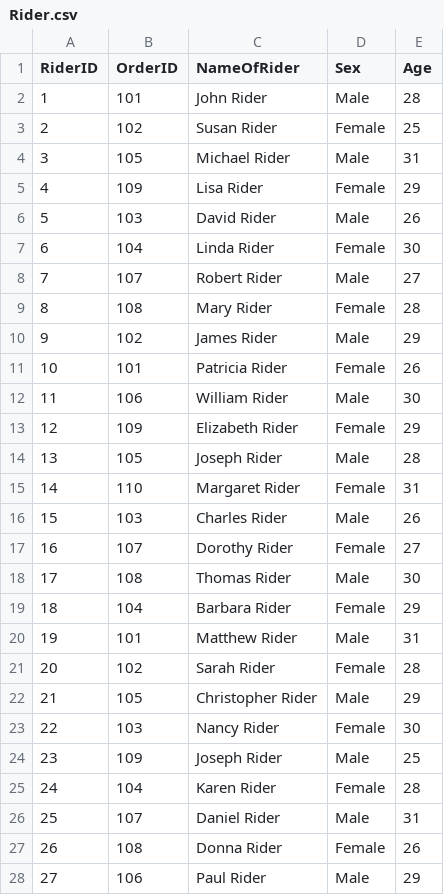
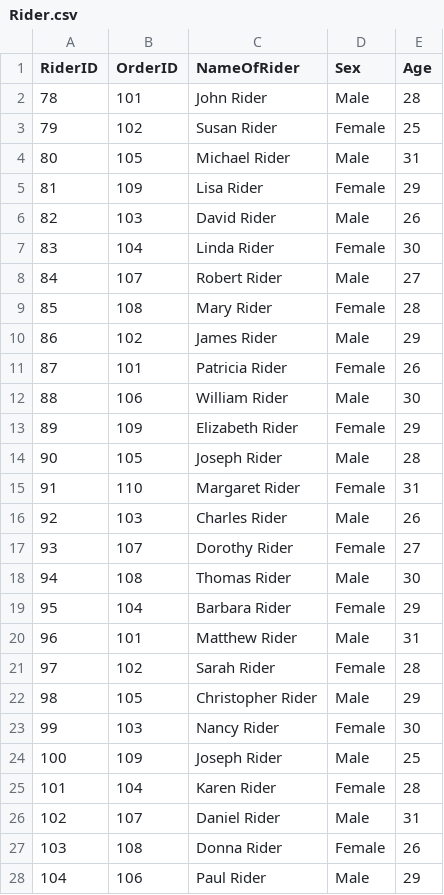
Before and after one commit to Dcroix/RDretail, a CSV file: Rider.csv, drawn as a sheet; only a part is shown; the diff covers the shown part only.

```diff
--- a/Rider.csv
+++ b/Rider.csv
@@ -1,28 +1,28 @@
 RiderID,OrderID,NameOfRider,Sex,Age
-1,101,John Rider,Male,28
-2,102,Susan Rider,Female,25
-3,105,Michael Rider,Male,31
-4,109,Lisa Rider,Female,29
-5,103,David Rider,Male,26
-6,104,Linda Rider,Female,30
-7,107,Robert Rider,Male,27
-8,108,Mary Rider,Female,28
-9,102,James Rider,Male,29
-10,101,Patricia Rider,Female,26
-11,106,William Rider,Male,30
-12,109,Elizabeth Rider,Female,29
-13,105,Joseph Rider,Male,28
-14,110,Margaret Rider,Female,31
-15,103,Charles Rider,Male,26
-16,107,Dorothy Rider,Female,27
-17,108,Thomas Rider,Male,30
-18,104,Barbara Rider,Female,29
-19,101,Matthew Rider,Male,31
-20,102,Sarah Rider,Female,28
-21,105,Christopher Rider,Male,29
-22,103,Nancy Rider,Female,30
-23,109,Joseph Rider,Male,25
-24,104,Karen Rider,Female,28
-25,107,Daniel Rider,Male,31
-26,108,Donna Rider,Female,26
-27,106,Paul Rider,Male,29
+78,101,John Rider,Male,28
+79,102,Susan Rider,Female,25
+80,105,Michael Rider,Male,31
+81,109,Lisa Rider,Female,29
+82,103,David Rider,Male,26
+83,104,Linda Rider,Female,30
+84,107,Robert Rider,Male,27
+85,108,Mary Rider,Female,28
+86,102,James Rider,Male,29
+87,101,Patricia Rider,Female,26
+88,106,William Rider,Male,30
+89,109,Elizabeth Rider,Female,29
+90,105,Joseph Rider,Male,28
+91,110,Margaret Rider,Female,31
+92,103,Charles Rider,Male,26
+93,107,Dorothy Rider,Female,27
+94,108,Thomas Rider,Male,30
+95,104,Barbara Rider,Female,29
+96,101,Matthew Rider,Male,31
+97,102,Sarah Rider,Female,28
+98,105,Christopher Rider,Male,29
+99,103,Nancy Rider,Female,30
+100,109,Joseph Rider,Male,25
+101,104,Karen Rider,Female,28
+102,107,Daniel Rider,Male,31
+103,108,Donna Rider,Female,26
+104,106,Paul Rider,Male,29
```
Also changed, not shown: 23 edited cells elsewhere in this file, Orders - NoLabels.csv, Product.csv, 4 other files.
